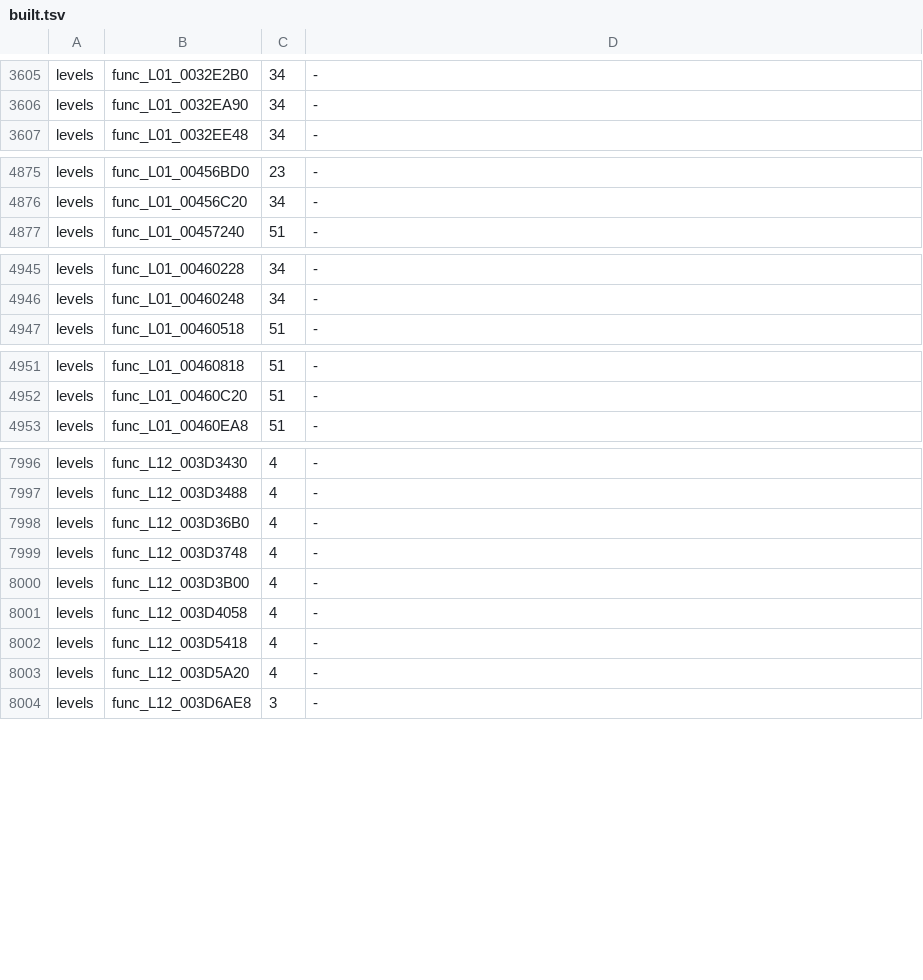
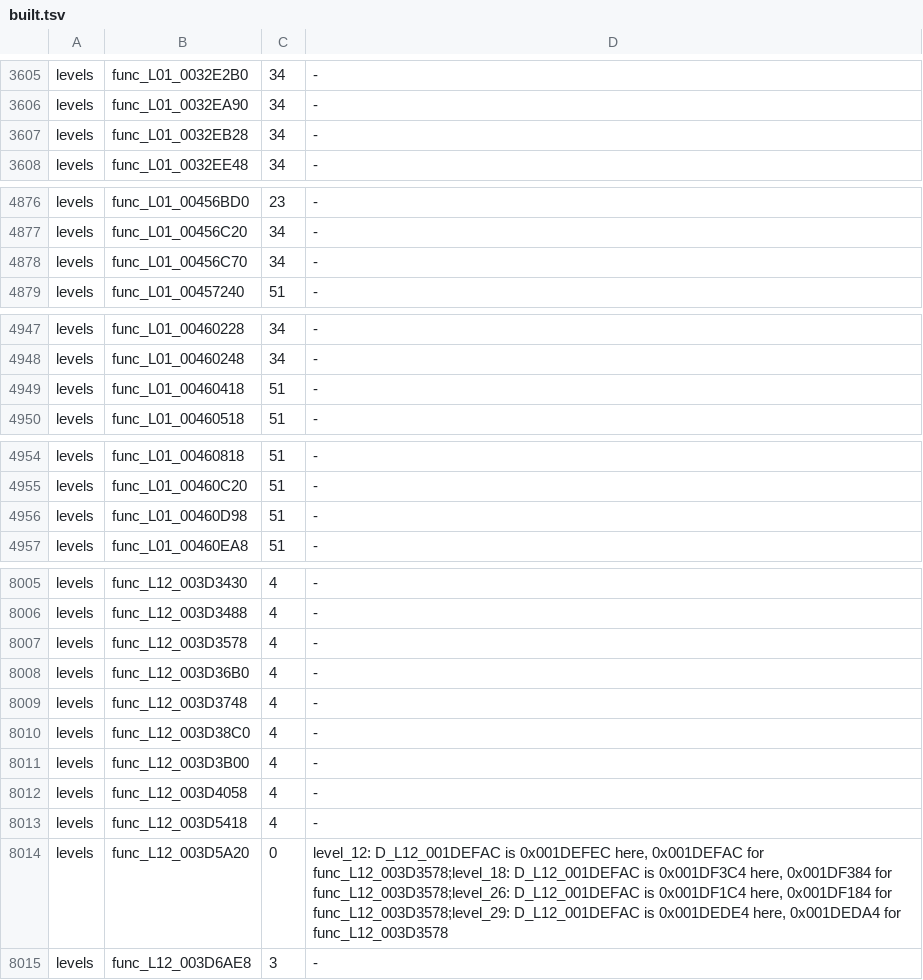
Before and after one commit to bigbeno37/rac3-decomp, a TSV file: config/us/built.tsv, drawn as a sheet; only a part is shown, gaps mark what is left out; the diff covers the shown part only.

Commit message:
chore(us): the NTSC-U carry after 18 native matches
config/us/map.tsv and built.tsv as tools/carry_us.sh writes them.

```diff
--- a/config/us/built.tsv
+++ b/config/us/built.tsv
@@ -3606,2 +3606,3 @@ levels	func_L01_0032E2B0	34	-
 levels	func_L01_0032EA90	34	-
+levels	func_L01_0032EB28	34	-
 levels	func_L01_0032EE48	34	-
@@ -4876,2 +4877,3 @@ levels	func_L01_00456BD0	23	-
 levels	func_L01_00456C20	34	-
+levels	func_L01_00456C70	34	-
 levels	func_L01_00457240	51	-
@@ -4946,2 +4948,3 @@ levels	func_L01_00460228	34	-
 levels	func_L01_00460248	34	-
+levels	func_L01_00460418	51	-
 levels	func_L01_00460518	51	-
@@ -4952,2 +4955,3 @@ levels	func_L01_00460818	51	-
 levels	func_L01_00460C20	51	-
+levels	func_L01_00460D98	51	-
 levels	func_L01_00460EA8	51	-
@@ -7997,4 +8006,6 @@ levels	func_L12_003D3430	4	-
 levels	func_L12_003D3488	4	-
+levels	func_L12_003D3578	4	-
 levels	func_L12_003D36B0	4	-
 levels	func_L12_003D3748	4	-
+levels	func_L12_003D38C0	4	-
 levels	func_L12_003D3B00	4	-
@@ -8002,3 +8013,3 @@ levels	func_L12_003D4058	4	-
 levels	func_L12_003D5418	4	-
-levels	func_L12_003D5A20	4	-
+levels	func_L12_003D5A20	0	level_12: D_L12_001DEFAC is 0x001DEFEC here, 0x001DEFAC for func_L12_003D3578;level_18: D_L12_001DEFAC is 0x001DF3C4 here, 0x001DF384 for func_L12_003D3578;level_26: D_L12_001DEFAC is 0x001DF1C4 here, 0x001DF184 for func_L12_003D3578;level_29: D_L12_001DEFAC is 0x001DEDE4 here, 0x001DEDA4 for func_L12_003D3578
 levels	func_L12_003D6AE8	3	-
```
Also changed, not shown: 12 added rows and 4 edited cells elsewhere in this file, 1 other file.
